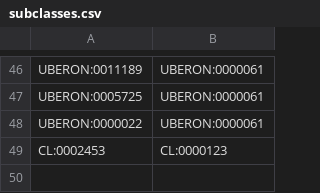
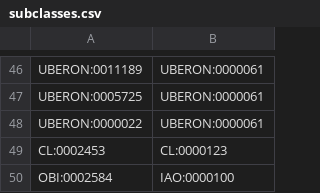
Before and after one commit to EBISPOT/efo, a CSV file: src/templates/subclasses.csv, drawn as a sheet; only a part is shown, gaps mark what is left out.

Commit message:
Force parentage of OBI:0002584
Addresses #1466

```diff
--- a/src/templates/subclasses.csv
+++ b/src/templates/subclasses.csv
@@ -49 +49,2 @@ UBERON:0000022,UBERON:0000061
 CL:0002453,CL:0000123
+OBI:0002584,IAO:0000100
```
